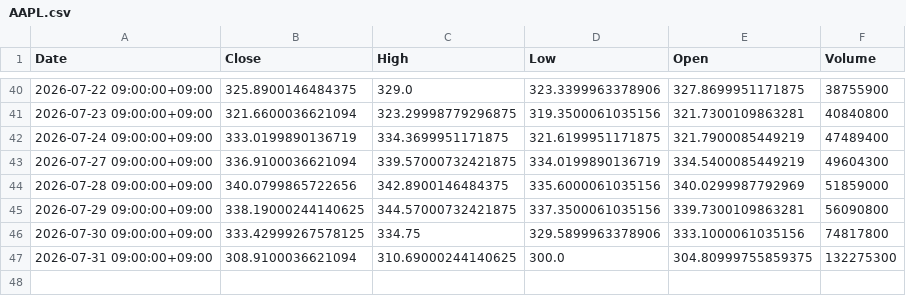
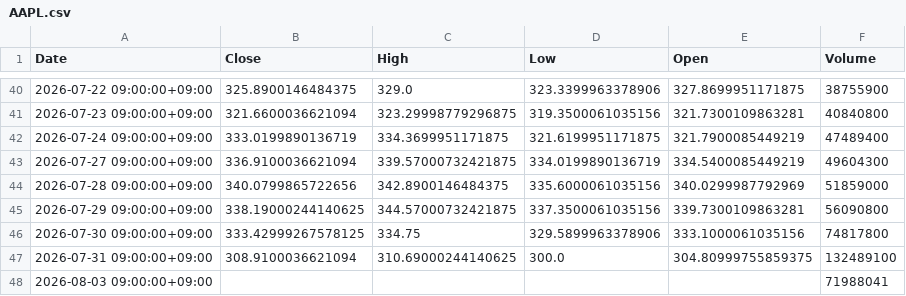
Before and after one commit to libelolen57-dotcom/j-titan, a CSV file: data/us/AAPL.csv, drawn as a sheet; only a part is shown, gaps mark what is left out.

```diff
--- a/data/us/AAPL.csv
+++ b/data/us/AAPL.csv
@@ -46,2 +46,3 @@ Date,Close,High,Low,Open,Volume
 2026-07-30 09:00:00+09:00,333.42999267578125,334.75,329.5899963378906,333.1000061035156,74817800
-2026-07-31 09:00:00+09:00,308.9100036621094,310.69000244140625,300.0,304.80999755859375,132275300
+2026-07-31 09:00:00+09:00,308.9100036621094,310.69000244140625,300.0,304.80999755859375,132489100
+2026-08-03 09:00:00+09:00,,,,,71988041
```
Also changed, not shown: data/us/CRM.csv, data/us/META.csv, 39 other files.
